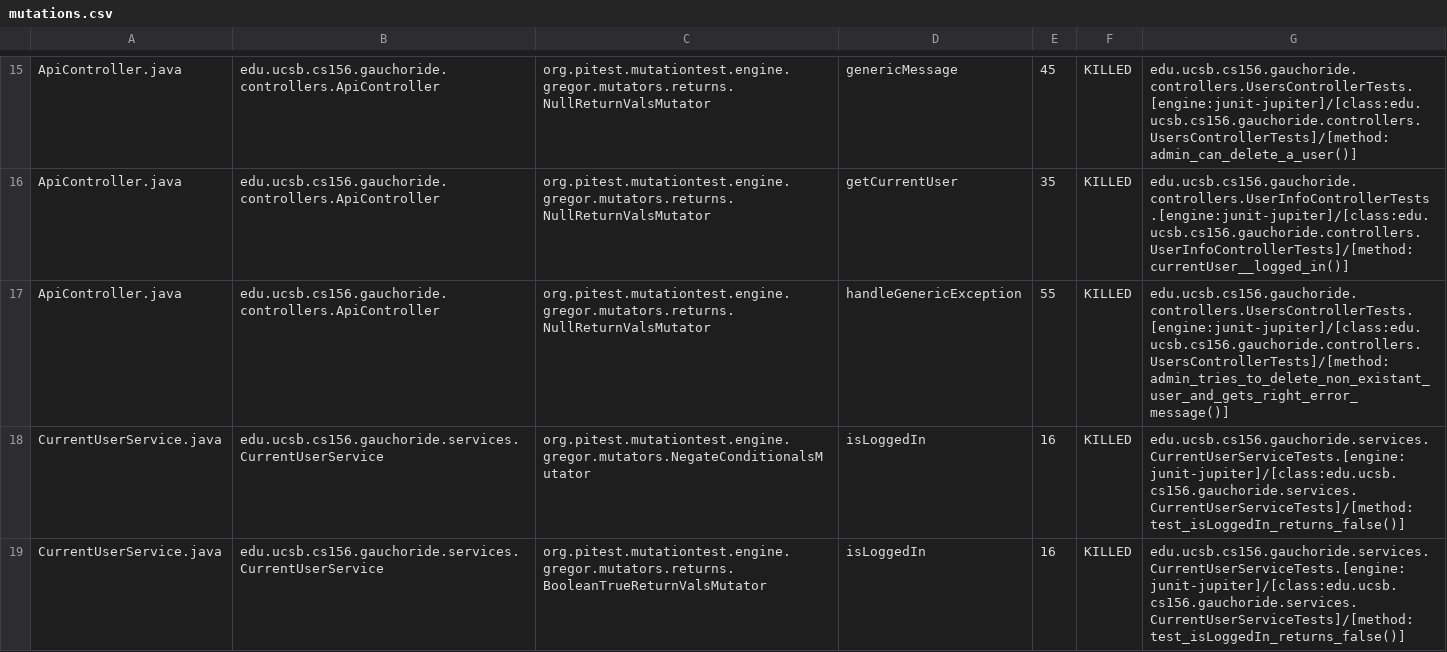
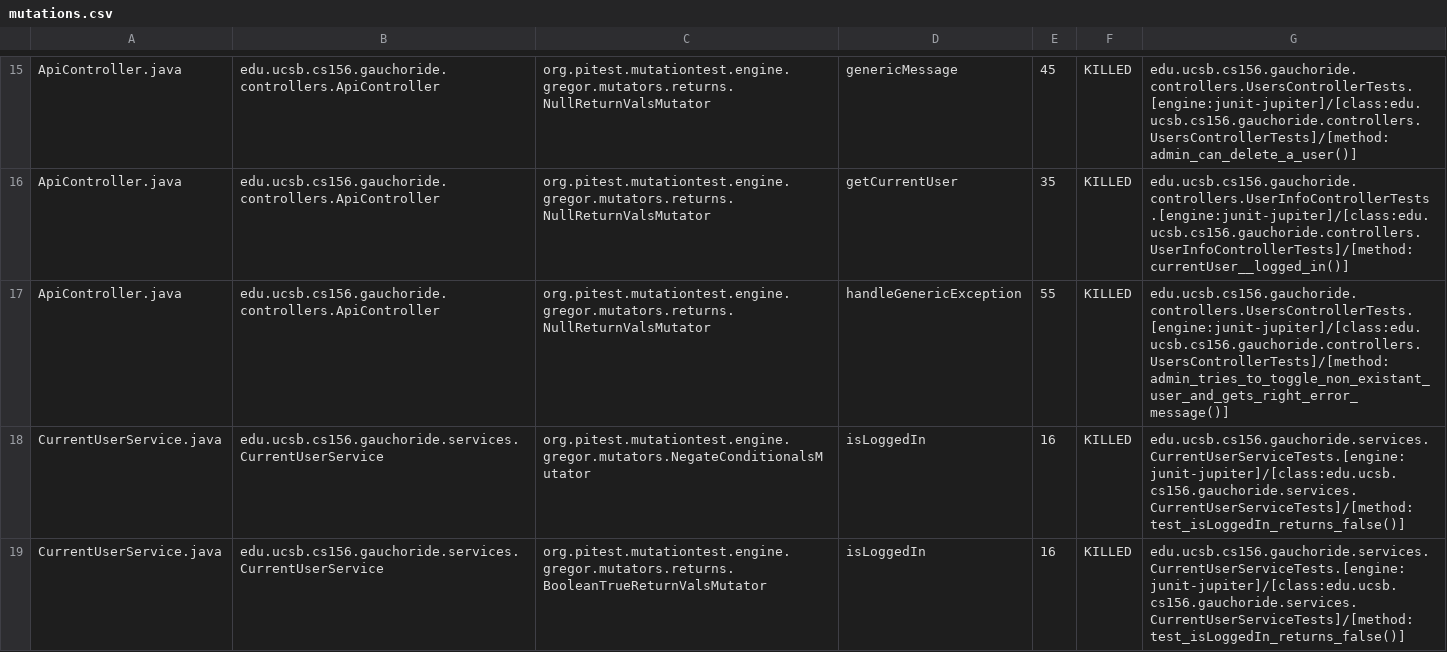
Before and after one commit to ucsb-cs156-s23/proj-gauchoride-s23-5pm-2, a CSV file: prs/49/pitest/mutations.csv, drawn as a sheet; only a part is shown, gaps mark what is left out.

Commit message:
Deploying to gh-pages from @ ucsb-cs156-s23/proj-gauchoride-s23-5pm-2@6cc61501a002c2a3b2092c2830a129e71f1d01c5 🚀

```diff
--- a/prs/49/pitest/mutations.csv
+++ b/prs/49/pitest/mutations.csv
@@ -16,3 +16,3 @@ ApiController.java,edu.ucsb.cs156.gauchoride.controllers.ApiController,org.pites
 ApiController.java,edu.ucsb.cs156.gauchoride.controllers.ApiController,org.pitest.mutationtest.engine.gregor.mutators.returns.NullReturnValsMutator,getCurrentUser,35,KILLED,edu.ucsb.cs156.gauchoride.controllers.UserInfoControllerTests.[engine:junit-jupiter]/[class:edu.ucsb.cs156.gauchoride.controllers.UserInfoControllerTests]/[method:currentUser__logged_in()]
-ApiController.java,edu.ucsb.cs156.gauchoride.controllers.ApiController,org.pitest.mutationtest.engine.gregor.mutators.returns.NullReturnValsMutator,handleGenericException,55,KILLED,edu.ucsb.cs156.gauchoride.controllers.UsersControllerTests.[engine:junit-jupiter]/[class:edu.ucsb.cs156.gauchoride.controllers.UsersControllerTests]/[method:admin_tries_to_delete_non_existant_user_and_gets_right_error_message()]
+ApiController.java,edu.ucsb.cs156.gauchoride.controllers.ApiController,org.pitest.mutationtest.engine.gregor.mutators.returns.NullReturnValsMutator,handleGenericException,55,KILLED,edu.ucsb.cs156.gauchoride.controllers.UsersControllerTests.[engine:junit-jupiter]/[class:edu.ucsb.cs156.gauchoride.controllers.UsersControllerTests]/[method:admin_tries_to_toggle_non_existant_user_and_gets_right_error_message()]
 CurrentUserService.java,edu.ucsb.cs156.gauchoride.services.CurrentUserService,org.pitest.mutationtest.engine.gregor.mutators.NegateConditionalsMutator,isLoggedIn,16,KILLED,edu.ucsb.cs156.gauchoride.services.CurrentUserServiceTests.[engine:junit-jupiter]/[class:edu.ucsb.cs156.gauchoride.services.CurrentUserServiceTests]/[method:test_isLoggedIn_returns_false()]
```
Also changed, not shown: 9 other files.
